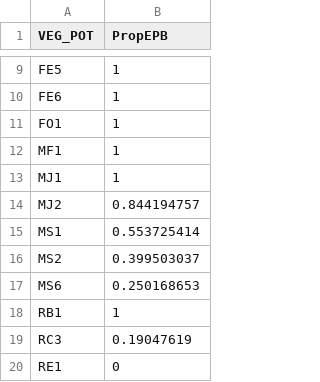
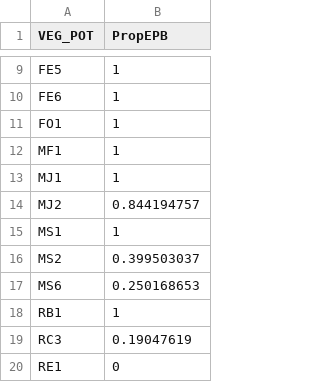
Before and after one commit to Modelisation-DRF/Artemis2014, a CSV file: data-raw/PropEPX.csv, drawn as a sheet; only a part is shown, gaps mark what is left out.

```diff
--- a/data-raw/PropEPX.csv
+++ b/data-raw/PropEPX.csv
@@ -14,3 +14,3 @@ MJ1;1
 MJ2;0.844194757
-MS1;0.553725414
+MS1;1
 MS2;0.399503037
```
Also changed, not shown: data-raw/MortCANEU/CovParmMortCANEU.csv, data-raw/MortCANEU/EssGrMortCANEU.csv, 6 other files.
